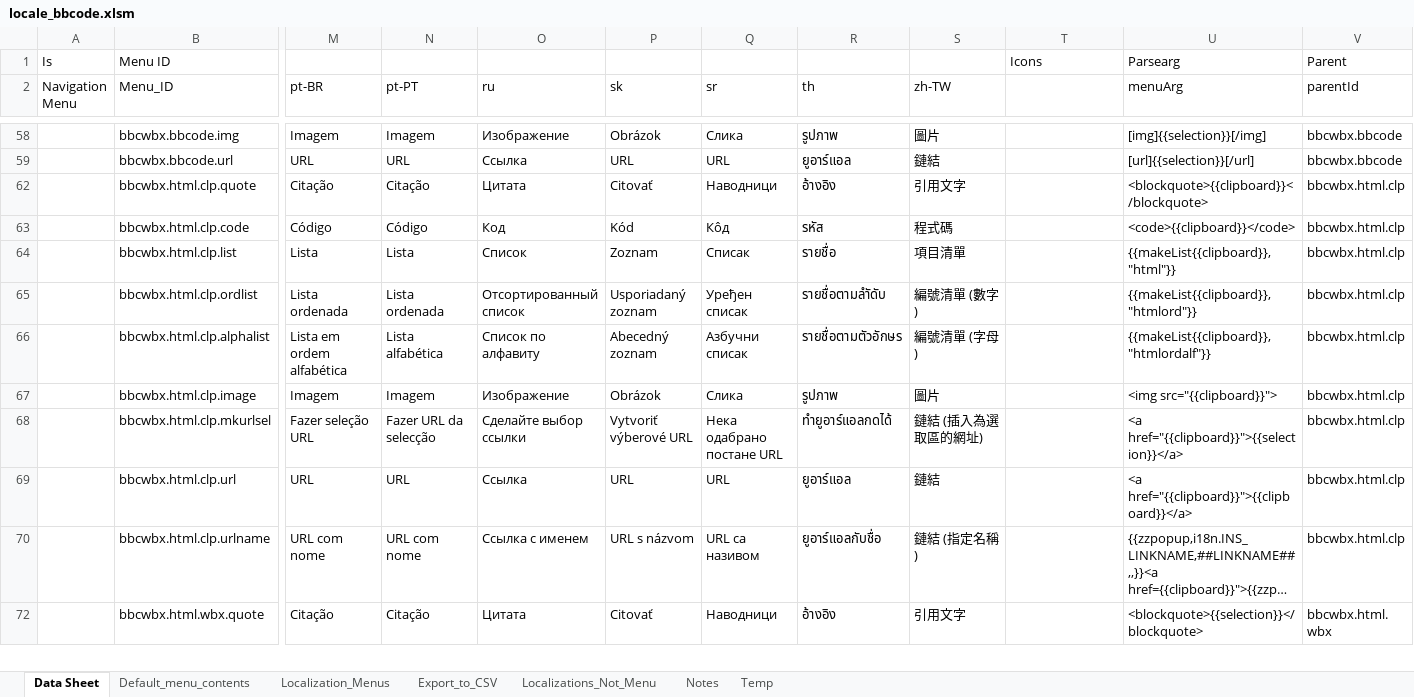
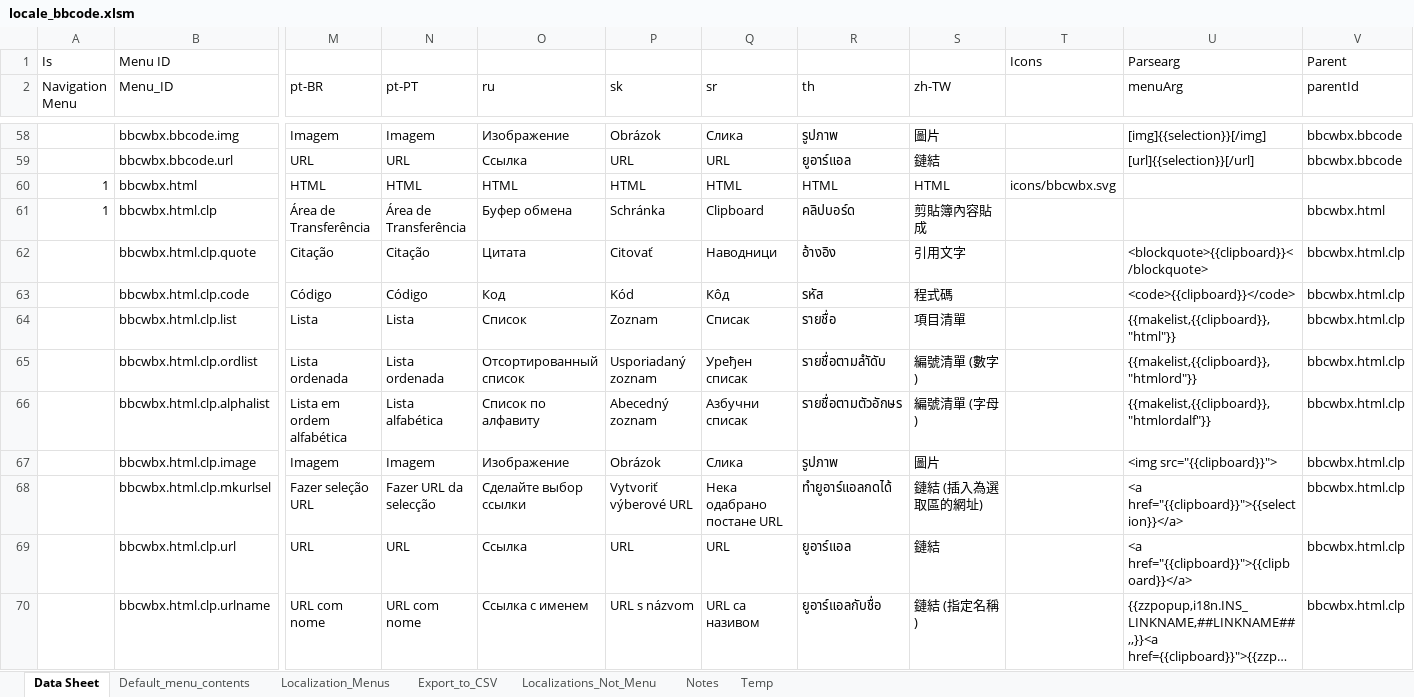
Before and after one commit to msaroff/bbCodeWebEx, an Excel workbook: locale_bbcode.xlsm, sheet Data Sheet, drawn as a sheet; only a part is shown, gaps mark what is left out; the shorter side is filled out with more unchanged rows; long unchanged cells end in …; values as stored, in another font and other column widths than the file's, no borders; rows hold the shown columns only; the diff covers the shown part only; the diff names each change by its address in the sheet, - before the commit and + after, or states it on an @@ line.

```diff
--- a/locale_bbcode.xlsm (sheet Data Sheet)
+++ b/locale_bbcode.xlsm (sheet Data Sheet)
@@ row 60 unhidden: 1 | bbcwbx.html | HTML | HTML | HTML | HTML | HTML | HTML | HTML | icons/bbcwbx.svg @@
@@ row 61 unhidden: 1 | bbcwbx.html.clp | Área de Transferência | Área de Transferência | Буфер обмена | Schránka | Clipboard | คลิปบอร์ด | 剪貼簿內容貼成 |  |  | bbcwbx.html @@
-U64 (menuArg): {{makeList{{clipboard}},"html"}}
+U64 (menuArg): {{makelist,{{clipboard}},"html"}}
-U65 (menuArg): {{makeList{{clipboard}},"htmlord"}}
+U65 (menuArg): {{makelist,{{clipboard}},"htmlord"}}
-U66 (menuArg): {{makeList{{clipboard}},"htmlordalf"}}
+U66 (menuArg): {{makelist,{{clipboard}},"htmlordalf"}}
```
Also changed, not shown: 13 hidden or unhidden rows and 19 edited cells elsewhere in this sheet, sheet Default_menu_contents, 3 other files.
